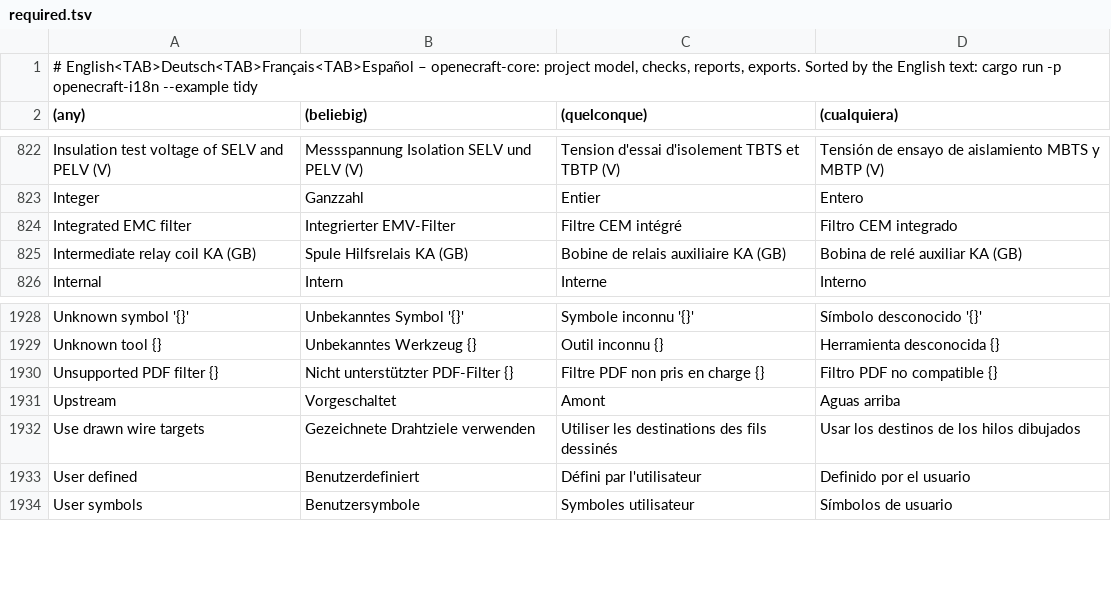
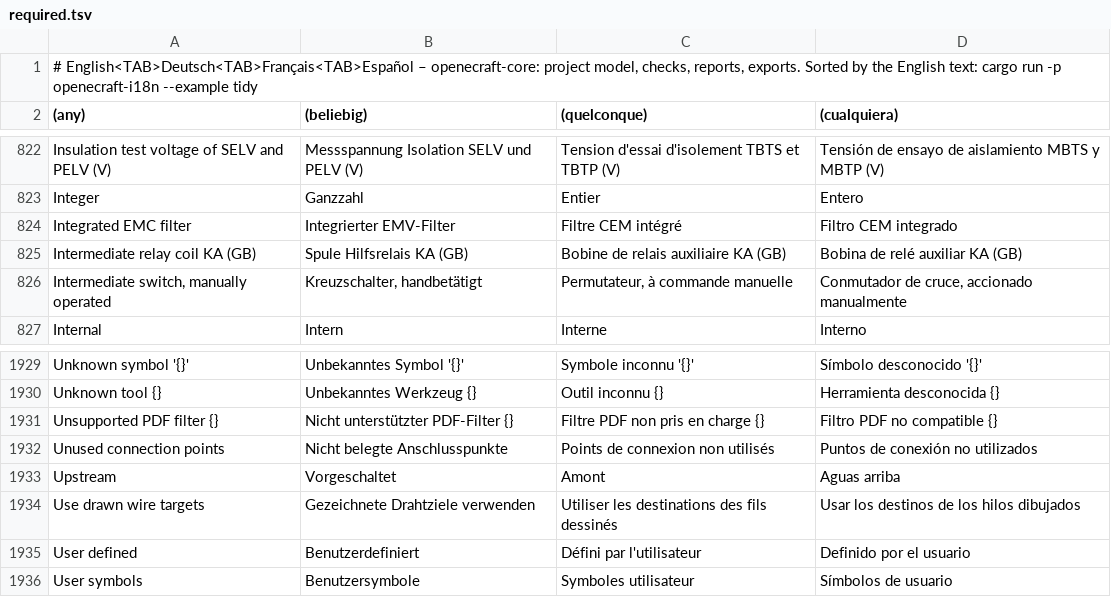
Before and after one commit to nilres/OpenECraft, a TSV file: crates/openecraft-i18n/src/catalog/core/required.tsv, drawn as a sheet; only a part is shown, gaps mark what is left out.

```diff
--- a/crates/openecraft-i18n/src/catalog/core/required.tsv
+++ b/crates/openecraft-i18n/src/catalog/core/required.tsv
@@ -825,2 +825,3 @@ Integrated EMC filter	Integrierter EMV-Filter	Filtre CEM intégré	Filtro CEM in
 Intermediate relay coil KA (GB)	Spule Hilfsrelais KA (GB)	Bobine de relais auxiliaire KA (GB)	Bobina de relé auxiliar KA (GB)
+Intermediate switch, manually operated	Kreuzschalter, handbetätigt	Permutateur, à commande manuelle	Conmutador de cruce, accionado manualmente
 Internal	Intern	Interne	Interno
@@ -1930,2 +1931,3 @@ Unknown tool {}	Unbekanntes Werkzeug {}	Outil inconnu {}	Herramienta desconocida
 Unsupported PDF filter {}	Nicht unterstützter PDF-Filter {}	Filtre PDF non pris en charge {}	Filtro PDF no compatible {}
+Unused connection points	Nicht belegte Anschlusspunkte	Points de connexion non utilisés	Puntos de conexión no utilizados
 Upstream	Vorgeschaltet	Amont	Aguas arriba
```
Also changed, not shown: crates/openecraft-i18n/src/catalog/core/cs.tsv, crates/openecraft-i18n/src/catalog/core/pl.tsv, 22 other files.
